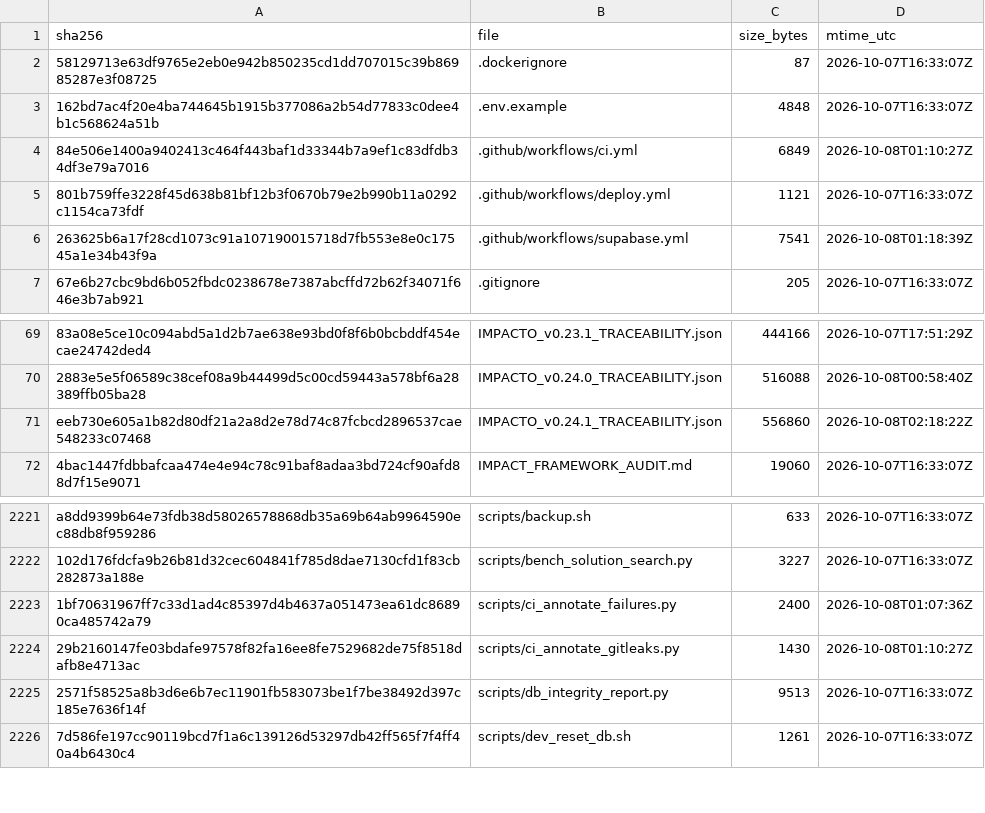
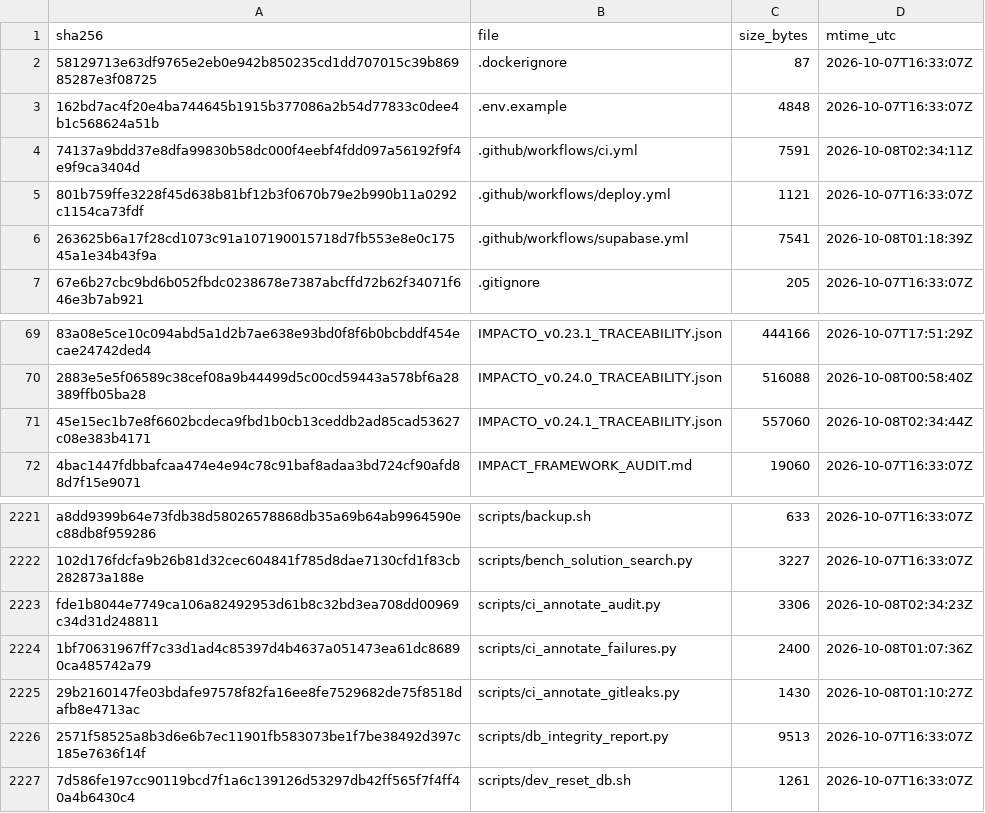
Before and after one commit to jciebres-eng/impactohubsocial, a CSV file: RELEASE_MANIFEST.csv, drawn as a sheet; only a part is shown, gaps mark what is left out; the diff names each change by its address in the sheet, - before the commit and + after, or states it on an @@ line.

```diff
--- a/RELEASE_MANIFEST.csv
+++ b/RELEASE_MANIFEST.csv
-A4 (sha256): 84e506e1400a9402413c464f443baf1d33344b7a9ef1c83dfdb34df3e79a7016
+A4 (sha256): 74137a9bdd37e8dfa99830b58dc000f4eebf4fdd097a56192f9f4e9f9ca3404d
-C4 (size_bytes): 6849
+C4 (size_bytes): 7591
-D4 (mtime_utc): 2026-10-08T01:10:27Z
+D4 (mtime_utc): 2026-10-08T02:34:11Z
-A71 (sha256): eeb730e605a1b82d80df21a2a8d2e78d74c87fcbcd2896537cae548233c07468
+A71 (sha256): 45e15ec1b7e8f6602bcdeca9fbd1b0cb13ceddb2ad85cad53627c08e383b4171
-C71 (size_bytes): 556860
+C71 (size_bytes): 557060
-D71 (mtime_utc): 2026-10-08T02:18:22Z
+D71 (mtime_utc): 2026-10-08T02:34:44Z
+row 2223: fde1b8044e7749ca106a82492953d61b8c32bd3ea708dd00969c34d31d248811 | scripts/ci_annotate_audit.py | 3306 | 2026-10-08T02:34:23Z
```
Also changed, not shown: 4 other files.
